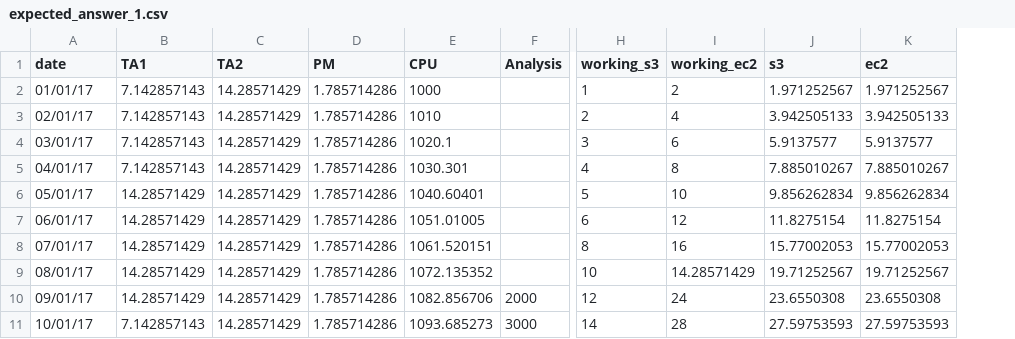
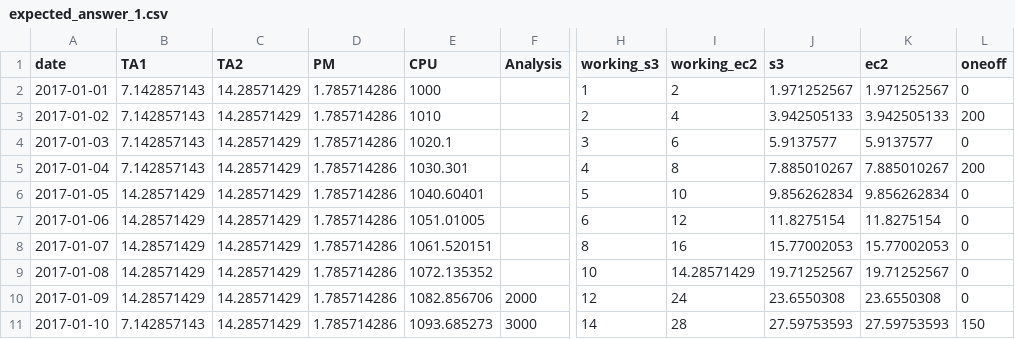
Before and after one commit to RobinL/costmodelr, a CSV file: inst/extdata/expected_answer_1.csv, drawn as a sheet; only a part is shown, gaps mark what is left out; the diff names each change by its address in the sheet, - before the commit and + after, or states it on an @@ line.

Commit message:
oneoff tests work

```diff
--- a/inst/extdata/expected_answer_1.csv
+++ b/inst/extdata/expected_answer_1.csv
+column L (oneoff), rows 2-11: 0 | 200 | 0 | 200 | 0 | 0 | 0 | 0 | 0 | 150
-A2 (date): 01/01/17
+A2 (date): 2017-01-01
-A3 (date): 02/01/17
+A3 (date): 2017-01-02
-A4 (date): 03/01/17
+A4 (date): 2017-01-03
-A5 (date): 04/01/17
+A5 (date): 2017-01-04
-A6 (date): 05/01/17
+A6 (date): 2017-01-05
-A7 (date): 06/01/17
+A7 (date): 2017-01-06
-A8 (date): 07/01/17
+A8 (date): 2017-01-07
-A9 (date): 08/01/17
+A9 (date): 2017-01-08
-A10 (date): 09/01/17
+A10 (date): 2017-01-09
-A11 (date): 10/01/17
+A11 (date): 2017-01-10
```
Also changed, not shown: 9 other files.
